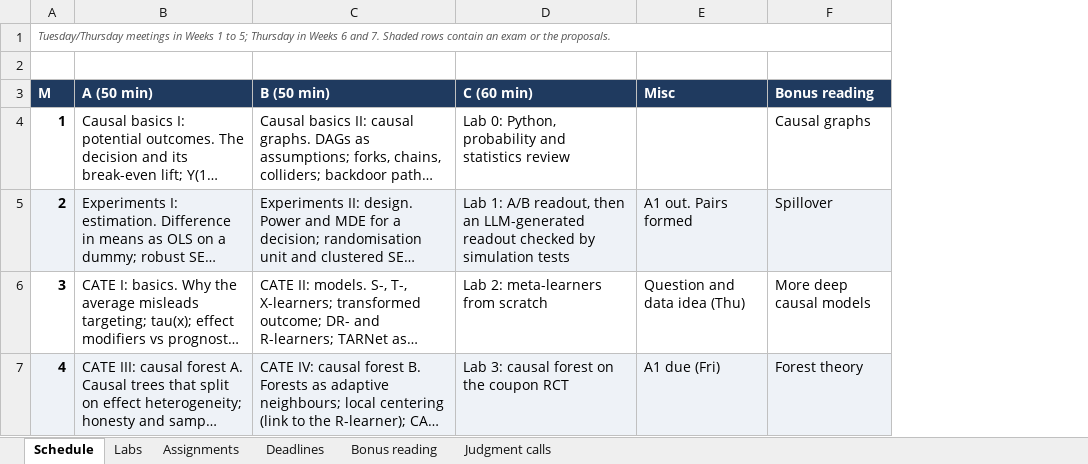
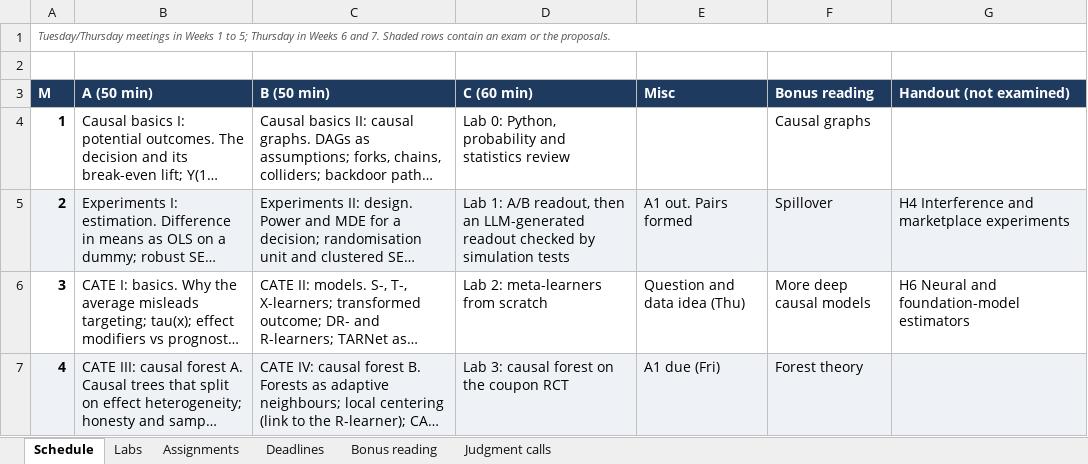
Before and after one commit to luzk-emory/test, an Excel workbook: plan/schedule.xlsx, sheet Schedule, drawn as a sheet; only a part is shown; long unchanged cells end in …; values as stored, in another font and other column widths than the file's, no borders; the diff covers the shown part only; the diff names each change by its address in the sheet, - before the commit and + after, or states it on an @@ line.

```diff
--- a/plan/schedule.xlsx (sheet Schedule)
+++ b/plan/schedule.xlsx (sheet Schedule)
+column G (Handout (not examined)), rows 5-6: H4 Interference and marketplace experiments | H6 Neural and foundation-model estimators
```
Also changed, not shown: 4 edited cells elsewhere in this sheet.
